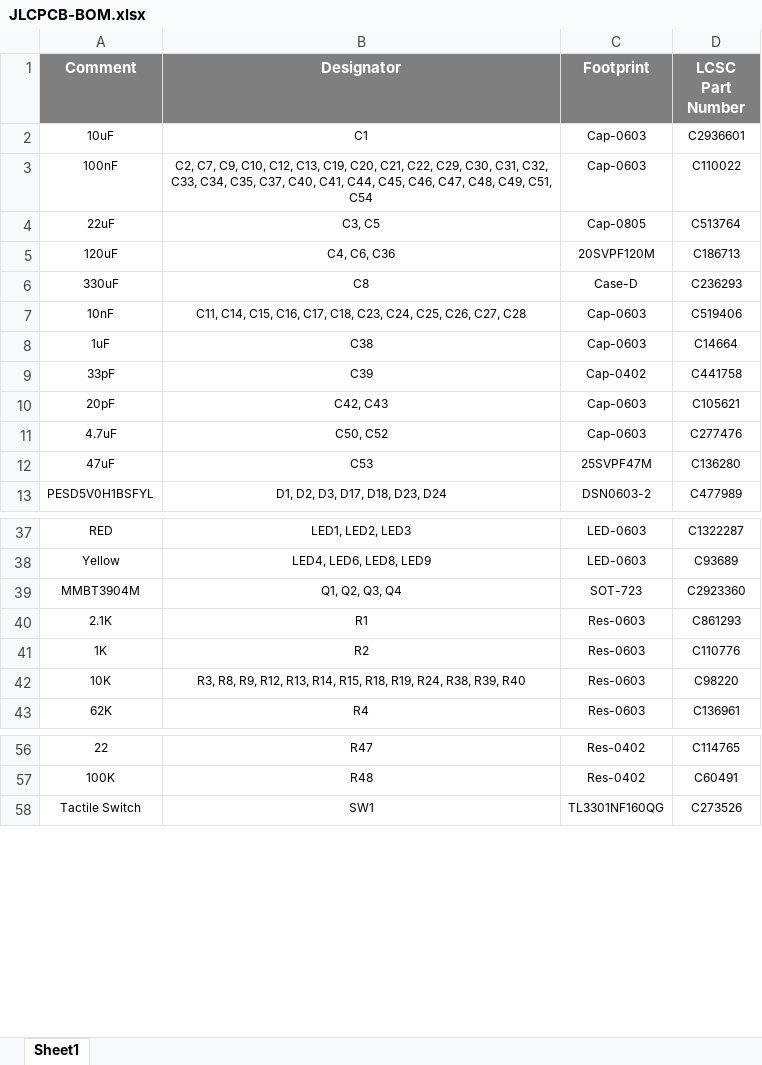
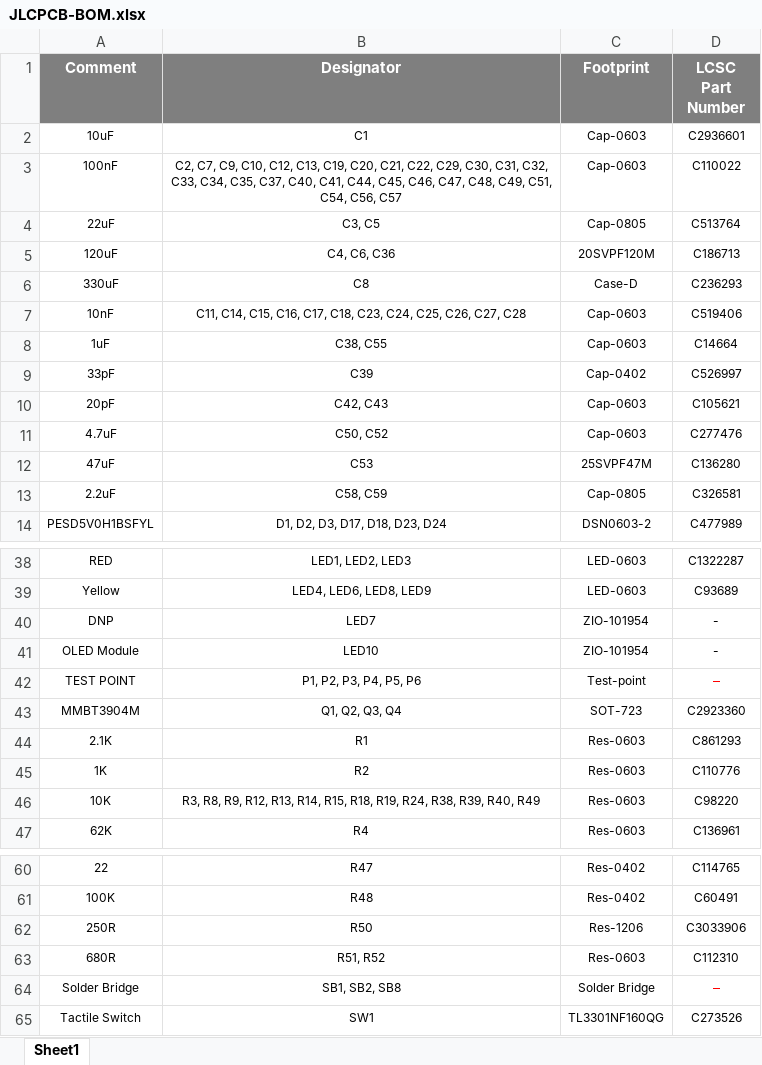
Before and after one commit to eSpark-Consulting-Group/matthewgraff-arduinomegapcb, an Excel workbook: BOM/JLCPCB-BOM.xlsx, sheet Sheet1, drawn as a sheet; only a part is shown, gaps mark what is left out; values as stored, in another font and other column widths than the file's, no borders; addresses are those after the commit; the diff covers the shown part only; the diff names each change by its address in the sheet, - before the commit and + after, or states it on an @@ line.

```diff
--- a/BOM/JLCPCB-BOM.xlsx (sheet Sheet1)
+++ b/BOM/JLCPCB-BOM.xlsx (sheet Sheet1)
-B3 (Designator): …C49, C51, C54
+B3 (Designator): …C49, C51, C54, C56, C57
-B8 (Designator): C38
+B8 (Designator): C38, C55
-D9 (LCSC Part Number): C441758
+D9 (LCSC Part Number): C526997
+row 13: 2.2uF | C58, C59 | Cap-0805 | C326581
+row 40: DNP | LED7 | ZIO-101954 | -
+row 41: OLED Module | LED10 | ZIO-101954 | -
+row 42: TEST POINT | P1, P2, P3, P4, P5, P6 | Test-point | -
-B46 (Designator): …R38, R39, R40
+B46 (Designator): …R38, R39, R40, R49
+row 62: 250R | R50 | Res-1206 | C3033906
+row 63: 680R | R51, R52 | Res-0603 | C112310
+row 64: Solder Bridge | SB1, SB2, SB8 | Solder Bridge | -
```
Also changed, not shown: 1 added row and 1 edited cell elsewhere in this sheet, BOM/eSpark-BOM.xlsx.
